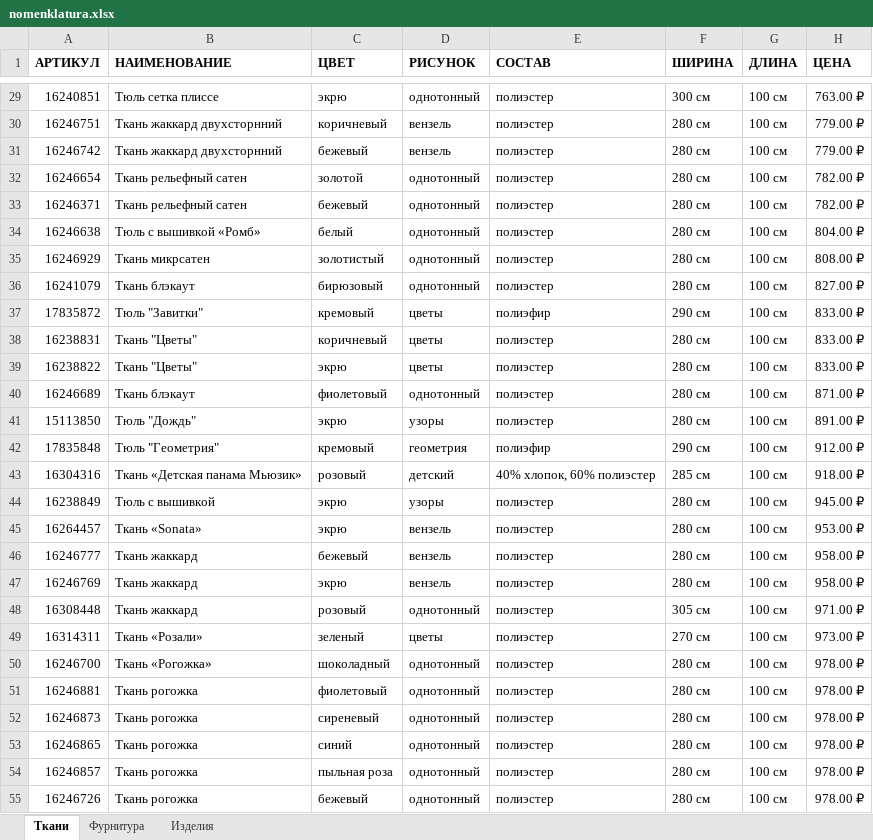
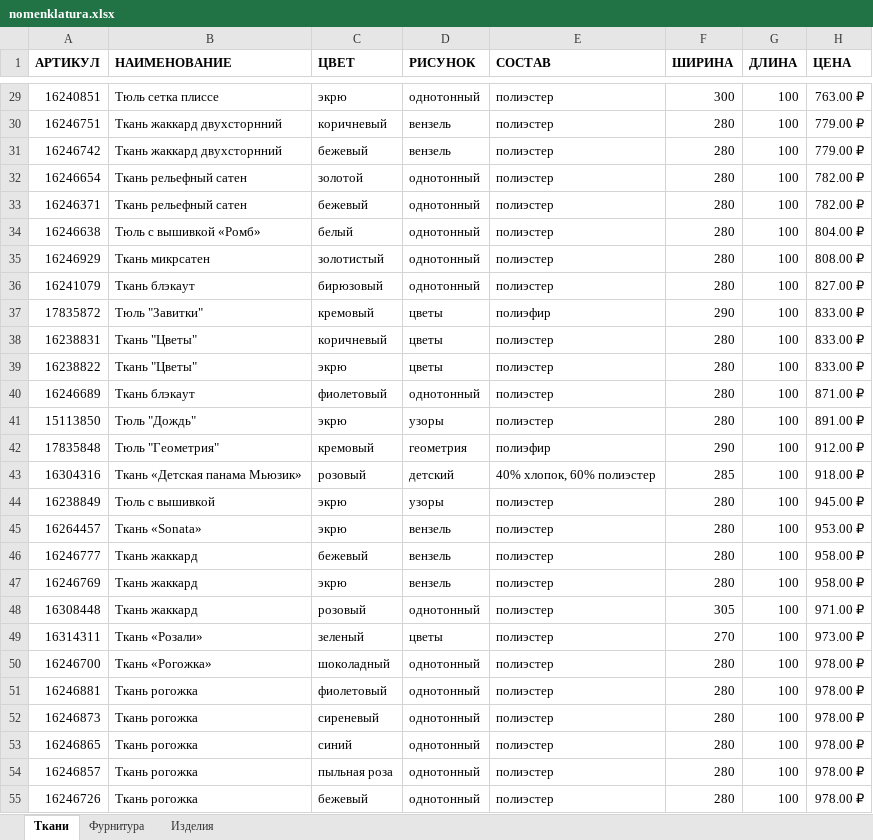
Before and after one commit to 01000010/utro_wpf, an Excel workbook: utro_wpf/DB_Data/nomenklatura.xlsx, sheet Ткани, drawn as a sheet; only a part is shown, gaps mark what is left out; values as stored, in another font and other column widths than the file's, no borders; the diff covers the shown part only; the diff names each change by its address in the sheet, - before the commit and + after, or states it on an @@ line.

```diff
--- a/utro_wpf/DB_Data/nomenklatura.xlsx (sheet Ткани)
+++ b/utro_wpf/DB_Data/nomenklatura.xlsx (sheet Ткани)
-F29 (ШИРИНА): 300 см
+F29 (ШИРИНА): 300
-G29:G55 (ДЛИНА): 100 см
+G29:G55 (ДЛИНА): 100
-F30:F36 (ШИРИНА): 280 см
+F30:F36 (ШИРИНА): 280
-F37 (ШИРИНА): 290 см
+F37 (ШИРИНА): 290
-F38:F41 (ШИРИНА): 280 см
+F38:F41 (ШИРИНА): 280
-F42 (ШИРИНА): 290 см
+F42 (ШИРИНА): 290
-F43 (ШИРИНА): 285 см
+F43 (ШИРИНА): 285
-F44:F47 (ШИРИНА): 280 см
+F44:F47 (ШИРИНА): 280
-F48 (ШИРИНА): 305 см
+F48 (ШИРИНА): 305
-F49 (ШИРИНА): 270 см
+F49 (ШИРИНА): 270
-F50:F55 (ШИРИНА): 280 см
+F50:F55 (ШИРИНА): 280
```
Also changed, not shown: 748 edited cells elsewhere in this sheet, sheet Фурнитура, sheet Изделия, 10 other files.
